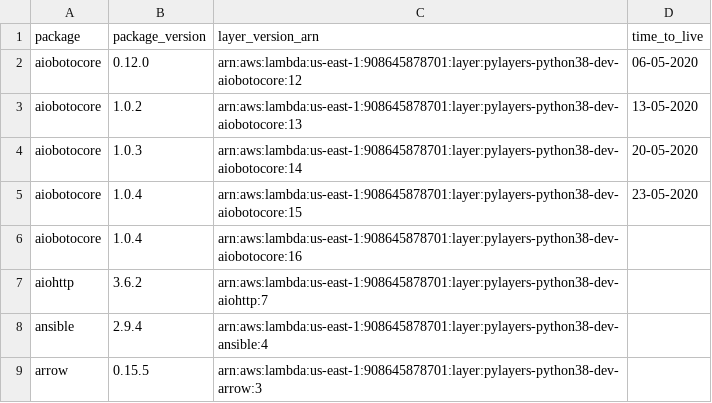
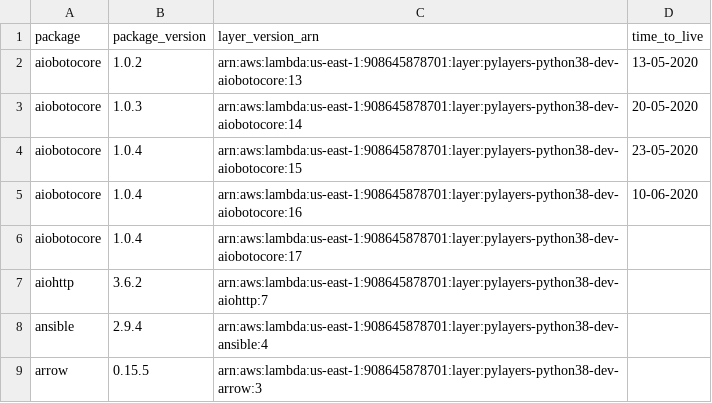
Before and after one commit to keithrozario/Klayers-dev, a CSV file: deployments/python3.8/arns/us-east-1.csv, drawn as a sheet; only a part is shown.

```diff
--- a/deployments/python3.8/arns/us-east-1.csv
+++ b/deployments/python3.8/arns/us-east-1.csv
@@ -1,3 +1,2 @@
 package,package_version,layer_version_arn,time_to_live
-aiobotocore,0.12.0,arn:aws:lambda:us-east-1:908645878701:layer:pylayers-python38-dev-aiobotocore:12,06-05-2020
 aiobotocore,1.0.2,arn:aws:lambda:us-east-1:908645878701:layer:pylayers-python38-dev-aiobotocore:13,13-05-2020
@@ -5,3 +4,4 @@ aiobotocore,1.0.3,arn:aws:lambda:us-east-1:908645878701:layer:pylayers-python38-
 aiobotocore,1.0.4,arn:aws:lambda:us-east-1:908645878701:layer:pylayers-python38-dev-aiobotocore:15,23-05-2020
-aiobotocore,1.0.4,arn:aws:lambda:us-east-1:908645878701:layer:pylayers-python38-dev-aiobotocore:16,
+aiobotocore,1.0.4,arn:aws:lambda:us-east-1:908645878701:layer:pylayers-python38-dev-aiobotocore:16,10-06-2020
+aiobotocore,1.0.4,arn:aws:lambda:us-east-1:908645878701:layer:pylayers-python38-dev-aiobotocore:17,
 aiohttp,3.6.2,arn:aws:lambda:us-east-1:908645878701:layer:pylayers-python38-dev-aiohttp:7,
```
Also changed, not shown: deployments/python3.8/arns/us-west-2.csv, 1 other file.
